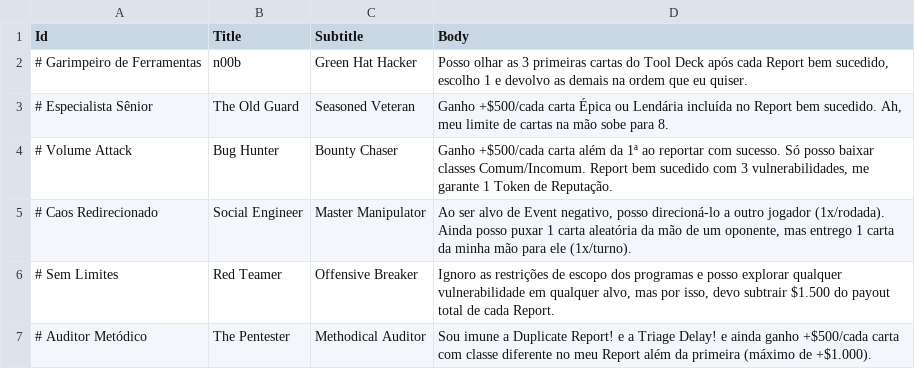
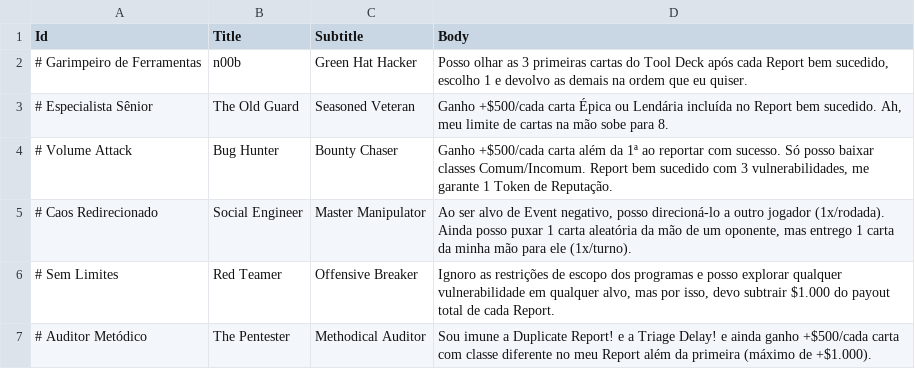
Before and after one commit to paulojur/pwnd-bundle-educativo, a TSV file: Screentop/TSV/arquetipos_6.tsv, drawn as a sheet.

```diff
--- a/Screentop/TSV/arquetipos_6.tsv
+++ b/Screentop/TSV/arquetipos_6.tsv
@@ -5,3 +5,3 @@ Id	Title	Subtitle	Body
 # Caos Redirecionado	Social Engineer	Master Manipulator	Ao ser alvo de Event negativo, posso direcioná-lo a outro jogador (1x/rodada). Ainda posso puxar 1 carta aleatória da mão de um oponente, mas entrego 1 carta da minha mão para ele (1x/turno).
-# Sem Limites	Red Teamer	Offensive Breaker	Ignoro as restrições de escopo dos programas e posso explorar qualquer vulnerabilidade em qualquer alvo, mas por isso, devo subtrair $1.500 do payout total de cada Report.
+# Sem Limites	Red Teamer	Offensive Breaker	Ignoro as restrições de escopo dos programas e posso explorar qualquer vulnerabilidade em qualquer alvo, mas por isso, devo subtrair $1.000 do payout total de cada Report.
 # Auditor Metódico	The Pentester	Methodical Auditor	Sou imune a Duplicate Report! e a Triage Delay! e ainda ganho +$500/cada carta com classe diferente no meu Report além da primeira (máximo de +$1.000).
```
Also changed, not shown: Screentop/TSV/eventos_24.tsv, Screentop/TSV/player_aids_6.tsv, 28 other files.
